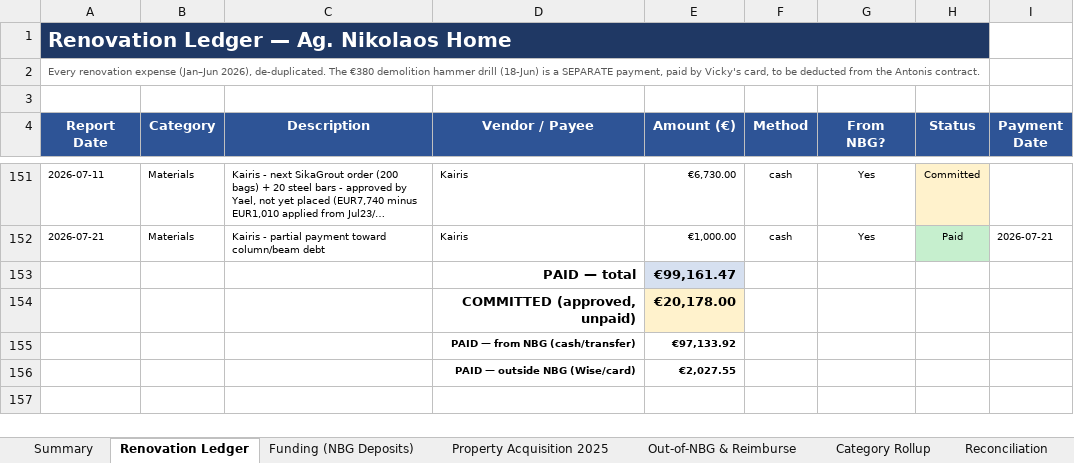
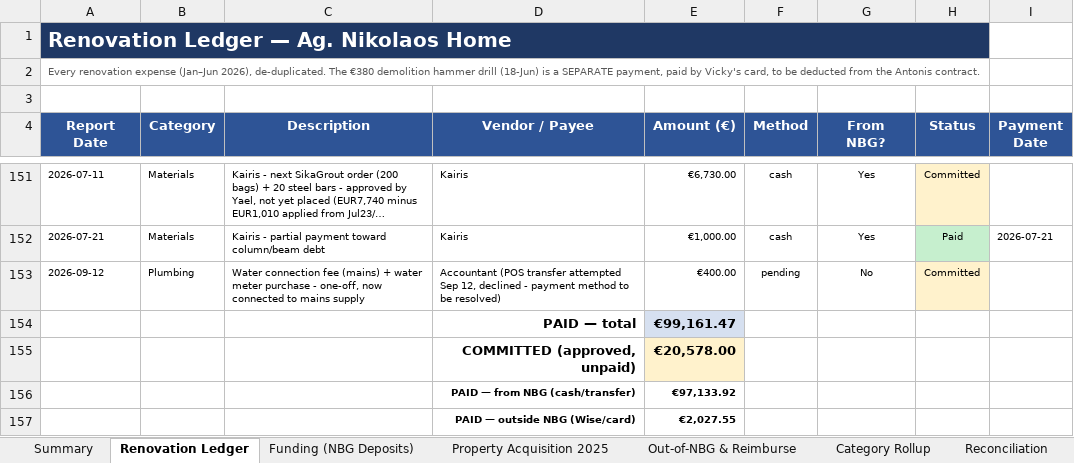
Before and after one commit to kobiba-git/Ag-Nikolaos-Project, an Excel workbook: Budget/Ag_Nikolaos_Balance_Sheet.xlsx, sheet Renovation Ledger, drawn as a sheet; only a part is shown, gaps mark what is left out; long unchanged cells end in …; values as stored, in another font and other column widths than the file's, no borders; addresses are those after the commit; the diff names each change by its address in the sheet, - before the commit and + after, or states it on an @@ line.

```diff
--- a/Budget/Ag_Nikolaos_Balance_Sheet.xlsx (sheet Renovation Ledger)
+++ b/Budget/Ag_Nikolaos_Balance_Sheet.xlsx (sheet Renovation Ledger)
+row 153: 2026-09-12 | Plumbing | Water connection fee (mains) + water meter purchase - one-off, now connected to mains supply | Accountant (POS transfer attempted Sep 12, declined - payment method to be resolved) | €400.00 | pending | No | Committed
-E155 (Amount (€)): €20,178.00
+E155 (Amount (€)): €20,578.00
```
Also changed, not shown: sheet Summary, formulas that keep their value, 4 other files.
